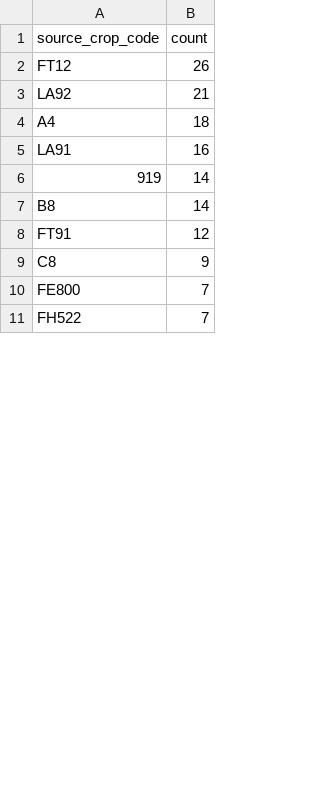
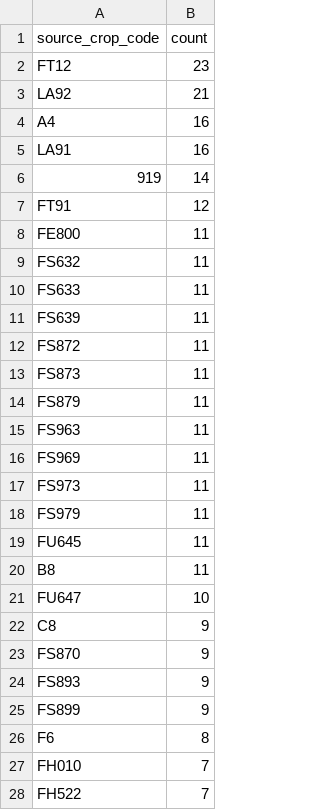
Before and after one commit to junborisproject0207-collab/vege-price-backend, a CSV file: output/unmatched_top_codes.csv, drawn as a sheet; only a part is shown; the diff covers the shown part only.

```diff
--- a/output/unmatched_top_codes.csv
+++ b/output/unmatched_top_codes.csv
@@ -1,11 +1,28 @@
 source_crop_code,count
-FT12,26
+FT12,23
 LA92,21
-A4,18
+A4,16
 LA91,16
 919,14
-B8,14
 FT91,12
+FE800,11
+FS632,11
+FS633,11
+FS639,11
+FS872,11
+FS873,11
+FS879,11
+FS963,11
+FS969,11
+FS973,11
+FS979,11
+FU645,11
+B8,11
+FU647,10
 C8,9
-FE800,7
+FS870,9
+FS893,9
+FS899,9
+F6,8
+FH010,7
 FH522,7
```
Also changed, not shown: 21 added rows, 34 removed rows, 1 moved row and 18 edited cells elsewhere in this file, output/unmatched_top_names.csv, 10 other files.
